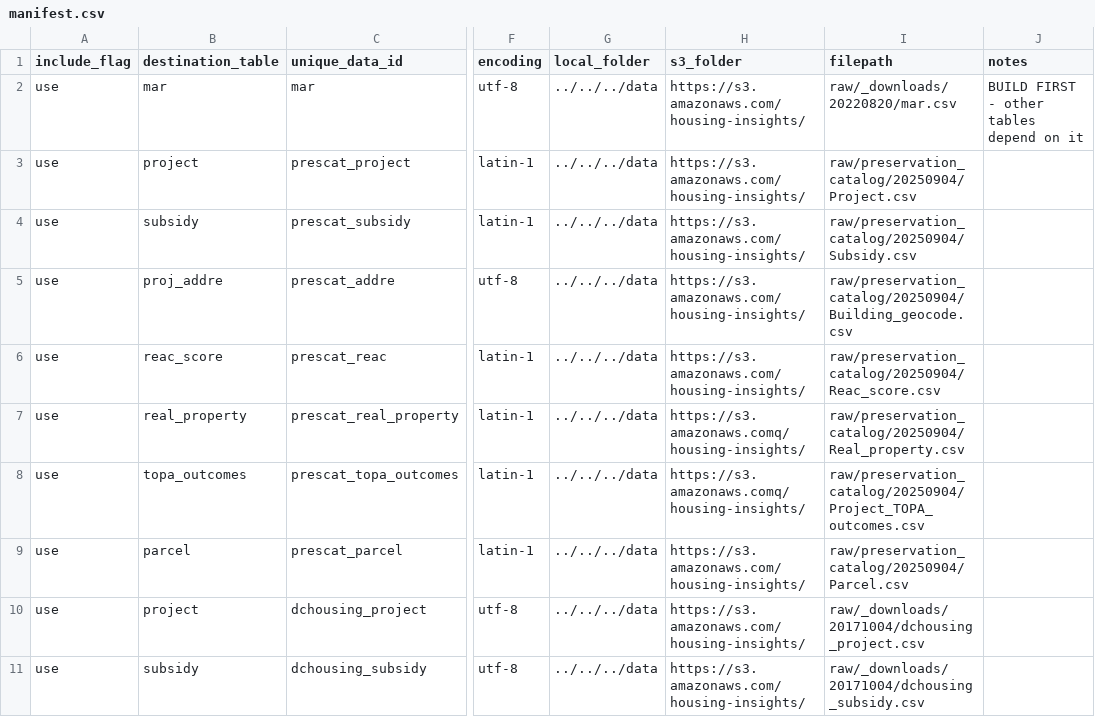
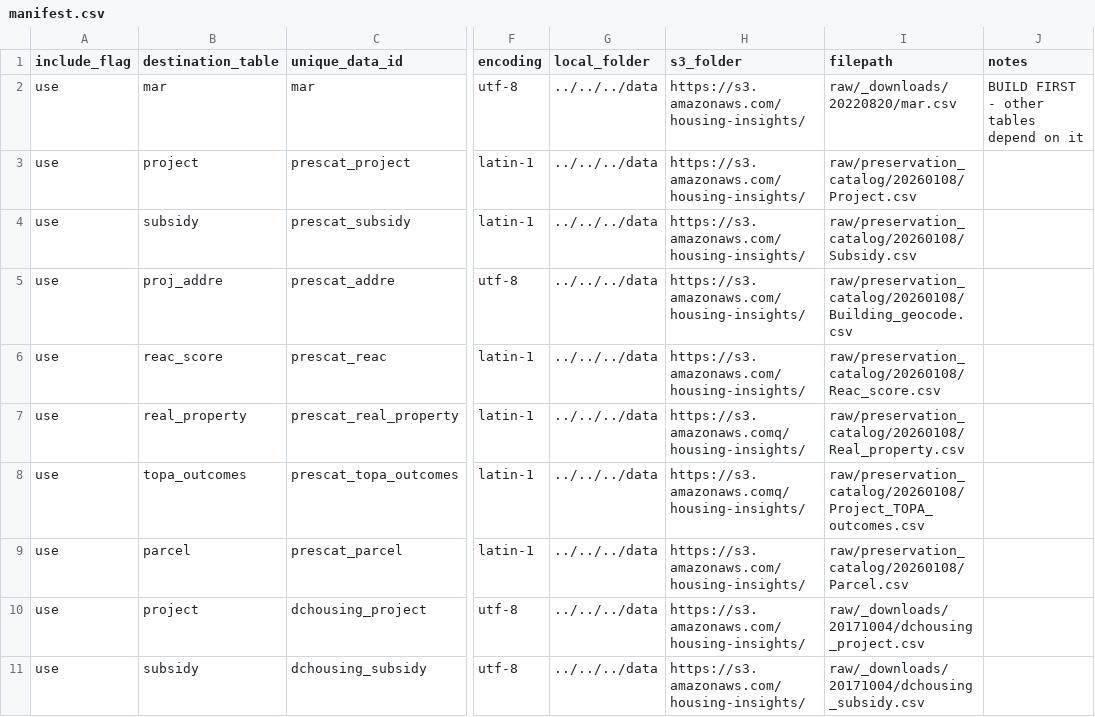
Before and after one commit to focusconsulting/housing-insights, a CSV file: python/scripts/manifest.csv, drawn as a sheet; only a part is shown, gaps mark what is left out; the diff names each change by its address in the sheet, - before the commit and + after, or states it on an @@ line.

```diff
--- a/python/scripts/manifest.csv
+++ b/python/scripts/manifest.csv
-I3 (filepath): raw/preservation_catalog/20250904/Project.csv
+I3 (filepath): raw/preservation_catalog/20260108/Project.csv
-I4 (filepath): raw/preservation_catalog/20250904/Subsidy.csv
+I4 (filepath): raw/preservation_catalog/20260108/Subsidy.csv
-I5 (filepath): raw/preservation_catalog/20250904/Building_geocode.csv
+I5 (filepath): raw/preservation_catalog/20260108/Building_geocode.csv
-I6 (filepath): raw/preservation_catalog/20250904/Reac_score.csv
+I6 (filepath): raw/preservation_catalog/20260108/Reac_score.csv
-I7 (filepath): raw/preservation_catalog/20250904/Real_property.csv
+I7 (filepath): raw/preservation_catalog/20260108/Real_property.csv
-I8 (filepath): raw/preservation_catalog/20250904/Project_TOPA_outcomes.csv
+I8 (filepath): raw/preservation_catalog/20260108/Project_TOPA_outcomes.csv
-I9 (filepath): raw/preservation_catalog/20250904/Parcel.csv
+I9 (filepath): raw/preservation_catalog/20260108/Parcel.csv
```
Also changed, not shown: 1 other file.
